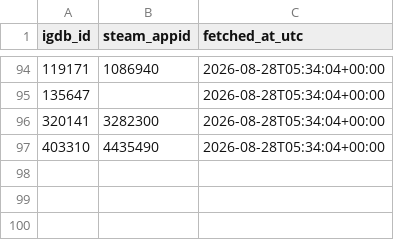
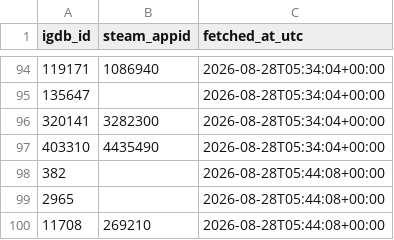
Before and after one commit to jaimelub17/stream-radar, a CSV file: data/catalog/igdb_steam_map.csv, drawn as a sheet; only a part is shown, gaps mark what is left out.

```diff
--- a/data/catalog/igdb_steam_map.csv
+++ b/data/catalog/igdb_steam_map.csv
@@ -97 +97,4 @@ igdb_id,steam_appid,fetched_at_utc
 403310,4435490,2026-08-28T05:34:04+00:00
+382,,2026-08-28T05:44:08+00:00
+2965,,2026-08-28T05:44:08+00:00
+11708,269210,2026-08-28T05:44:08+00:00
```
Also changed, not shown: reports/breakout_watch.csv, 9 other files.
